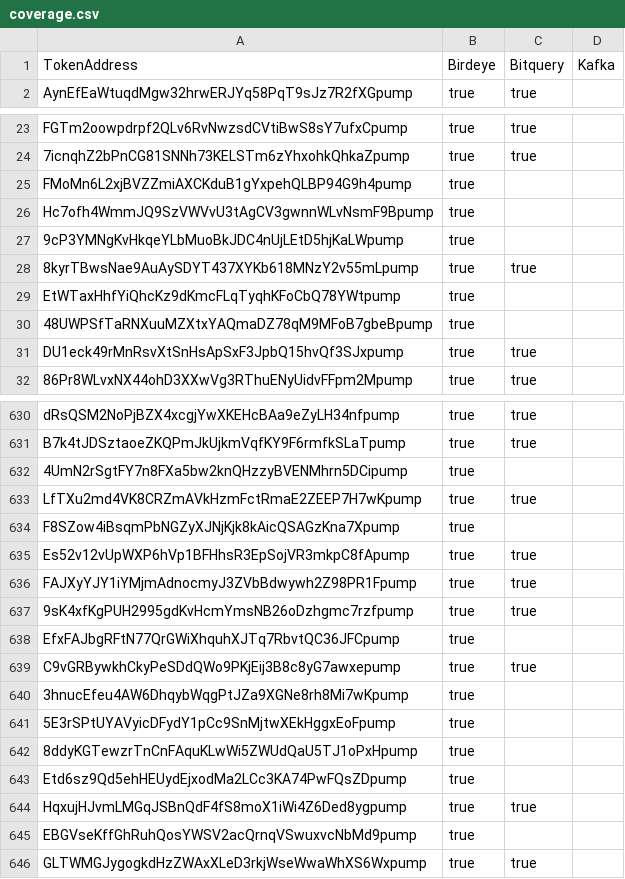
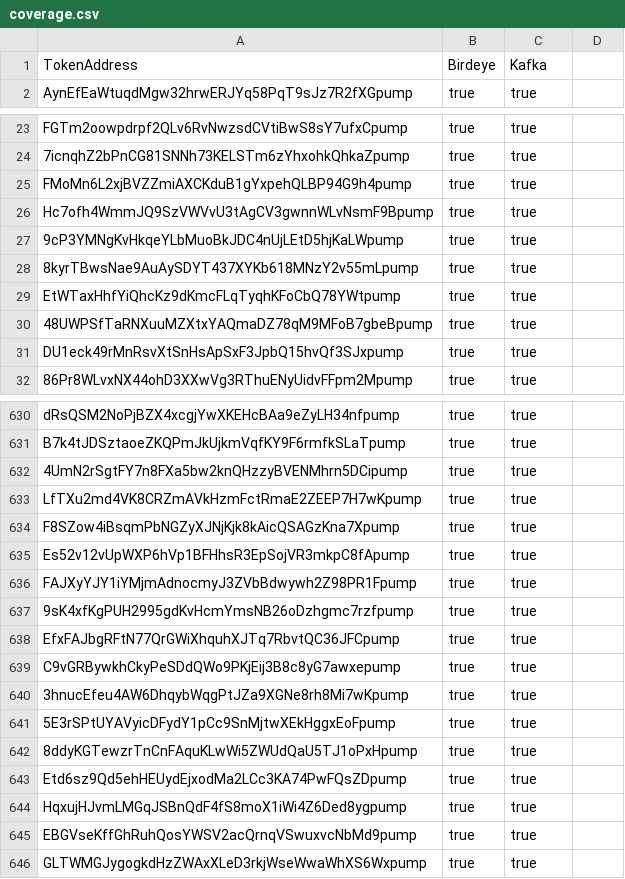
Before and after one commit to Kshitij0O7/streams-bench-test, a CSV file: coverage.csv, drawn as a sheet; only a part is shown, gaps mark what is left out; the diff covers the shown part only; the diff names each change by its address in the sheet, - before the commit and + after, or states it on an @@ line.

```diff
--- a/coverage.csv
+++ b/coverage.csv
-C1: Bitquery
+C1: Kafka
-D1: Kafka
+D1: (empty)
-C25:C27: (empty)
+C25:C27: true
-C29:C30: (empty)
+C29:C30: true
-C632: (empty)
+C632: true
-C634: (empty)
+C634: true
-C638: (empty)
+C638: true
-C640:C643: (empty)
+C640:C643: true
-C645: (empty)
+C645: true
```
Also changed, not shown: 61 edited cells elsewhere in this file.
